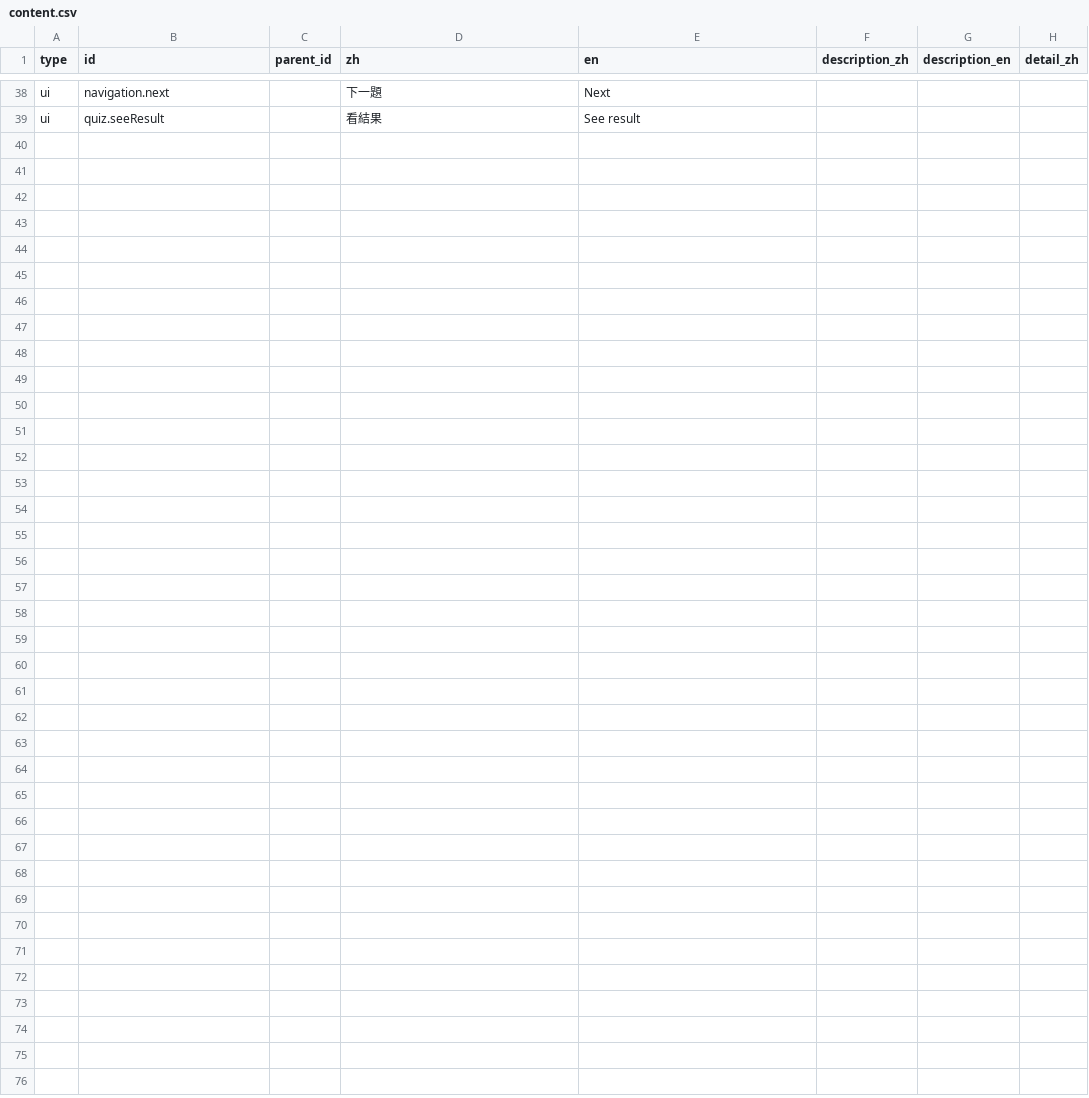
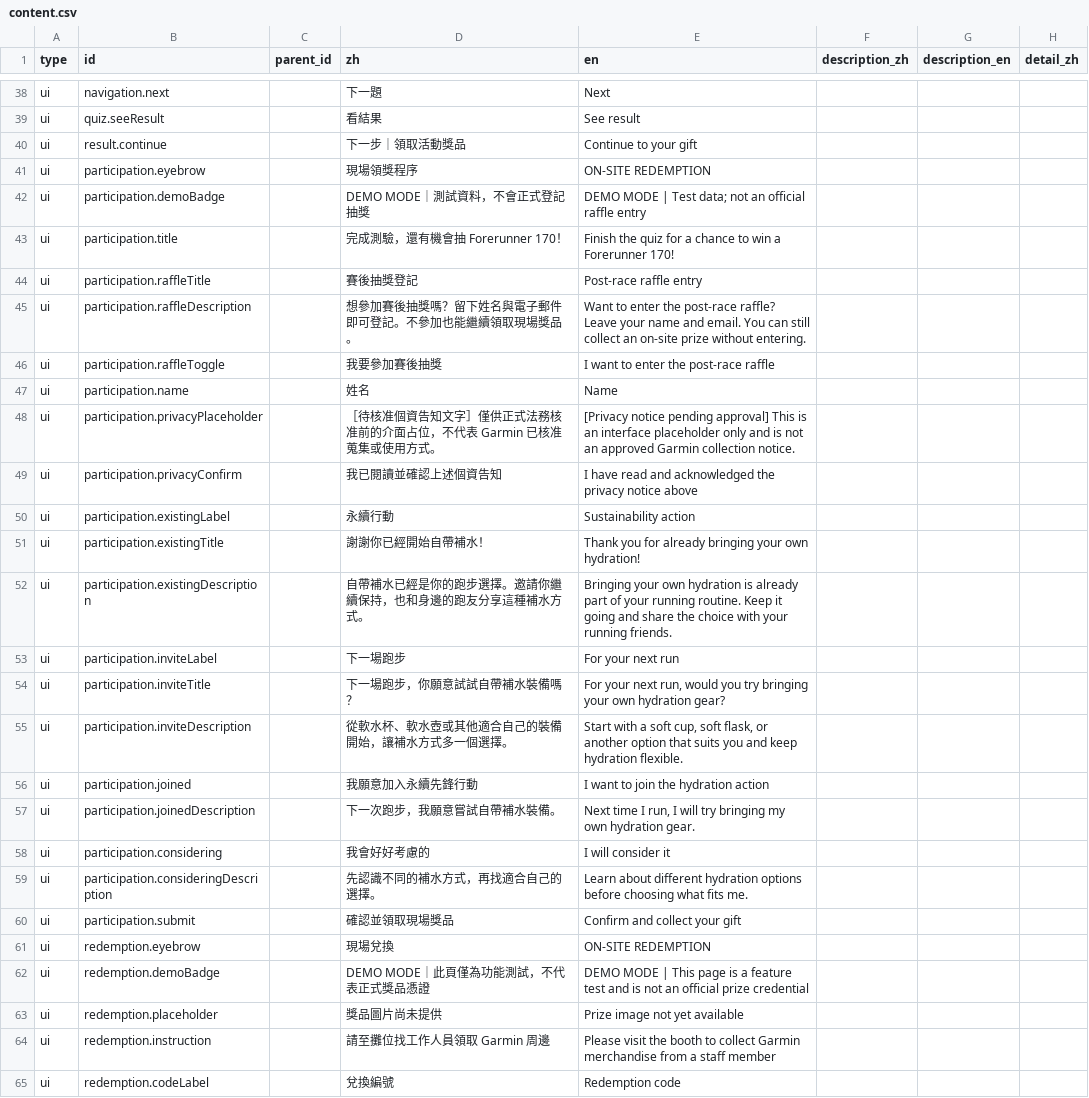
Before and after one commit to Yi-Cheng-Lin-ntu/GarminRunYourRunningGear, a CSV file: content.csv, drawn as a sheet; only a part is shown, gaps mark what is left out; rows hold the shown columns only; the diff names each change by its address in the sheet, - before the commit and + after, or states it on an @@ line.

```diff
--- a/content.csv
+++ b/content.csv
+row 40: ui | result.continue |  | 下一步｜領取活動獎品 | Continue to your gift
+row 41: ui | participation.eyebrow |  | 現場領獎程序 | ON-SITE REDEMPTION
+row 42: ui | participation.demoBadge |  | DEMO MODE｜測試資料，不會正式登記抽獎 | DEMO MODE | Test data; not an official raffle entry
+row 43: ui | participation.title |  | 完成測驗，還有機會抽 Forerunner 170！ | Finish the quiz for a chance to win a Forerunner 170!
+row 44: ui | participation.raffleTitle |  | 賽後抽獎登記 | Post-race raffle entry
+row 45: ui | participation.raffleDescription |  | 想參加賽後抽獎嗎？留下姓名與電子郵件即可登記。不參加也能繼續領取現場獎品。 | Want to enter the post-race raffle? Leave your name and email. You can still collect an on-site prize without entering.
+row 46: ui | participation.raffleToggle |  | 我要參加賽後抽獎 | I want to enter the post-race raffle
+row 47: ui | participation.name |  | 姓名 | Name
+row 48: ui | participation.privacyPlaceholder |  | ［待核准個資告知文字］僅供正式法務核准前的介面占位，不代表 Garmin 已核准蒐集或使用方式。 | [Privacy notice pending approval] This is an interface placeholder only and is not an approved Garmin collection notice.
+row 49: ui | participation.privacyConfirm |  | 我已閱讀並確認上述個資告知 | I have read and acknowledged the privacy notice above
+row 50: ui | participation.existingLabel |  | 永續行動 | Sustainability action
+row 51: ui | participation.existingTitle |  | 謝謝你已經開始自帶補水！ | Thank you for already bringing your own hydration!
+row 52: ui | participation.existingDescription |  | 自帶補水已經是你的跑步選擇。邀請你繼續保持，也和身邊的跑友分享這種補水方式。 | Bringing your own hydration is already part of your running routine. Keep it going and share the choice with your running friends.
+row 53: ui | participation.inviteLabel |  | 下一場跑步 | For your next run
+row 54: ui | participation.inviteTitle |  | 下一場跑步，你願意試試自帶補水裝備嗎？ | For your next run, would you try bringing your own hydration gear?
+row 55: ui | participation.inviteDescription |  | 從軟水杯、軟水壺或其他適合自己的裝備開始，讓補水方式多一個選擇。 | Start with a soft cup, soft flask, or another option that suits you and keep hydration flexible.
+row 56: ui | participation.joined |  | 我願意加入永續先鋒行動 | I want to join the hydration action
+row 57: ui | participation.joinedDescription |  | 下一次跑步，我願意嘗試自帶補水裝備。 | Next time I run, I will try bringing my own hydration gear.
+row 58: ui | participation.considering |  | 我會好好考慮的 | I will consider it
+row 59: ui | participation.consideringDescription |  | 先認識不同的補水方式，再找適合自己的選擇。 | Learn about different hydration options before choosing what fits me.
+row 60: ui | participation.submit |  | 確認並領取現場獎品 | Confirm and collect your gift
+row 61: ui | redemption.eyebrow |  | 現場兌換 | ON-SITE REDEMPTION
+row 62: ui | redemption.demoBadge |  | DEMO MODE｜此頁僅為功能測試，不代表正式獎品憑證 | DEMO MODE | This page is a feature test and is not an official prize credential
+row 63: ui | redemption.placeholder |  | 獎品圖片尚未提供 | Prize image not yet available
+row 64: ui | redemption.instruction |  | 請至攤位找工作人員領取 Garmin 周邊 | Please visit the booth to collect Garmin merchandise from a staff member
+row 65: ui | redemption.codeLabel |  | 兌換編號 | Redemption code
```
Also changed, not shown: 13 other files.
